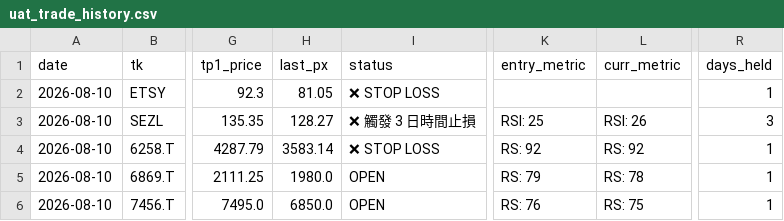
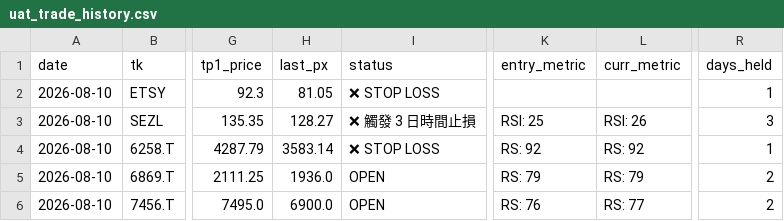
Before and after one commit to kuenkuen106-web/Quant-v3, a CSV file: docs/uat_trade_history.csv, drawn as a sheet; only a part is shown, gaps mark what is left out; the diff names each change by its address in the sheet, - before the commit and + after, or states it on an @@ line.

```diff
--- a/docs/uat_trade_history.csv
+++ b/docs/uat_trade_history.csv
-H5 (last_px): 1980.0
+H5 (last_px): 1936.0
-L5 (curr_metric): RS: 78
+L5 (curr_metric): RS: 79
-R5:R6 (days_held): 1
+R5:R6 (days_held): 2
-H6 (last_px): 6850.0
+H6 (last_px): 6900.0
-L6 (curr_metric): RS: 75
+L6 (curr_metric): RS: 77
```
Also changed, not shown: 4 other files.
